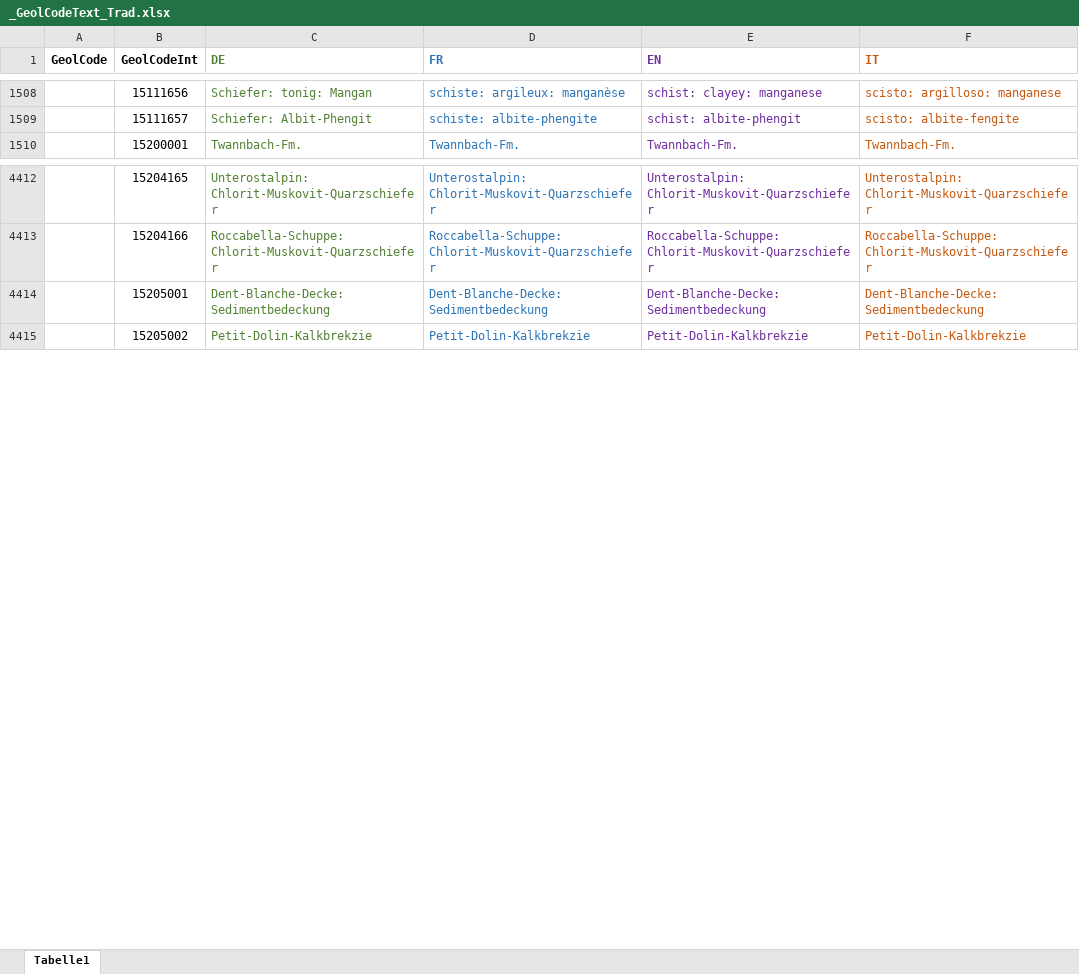
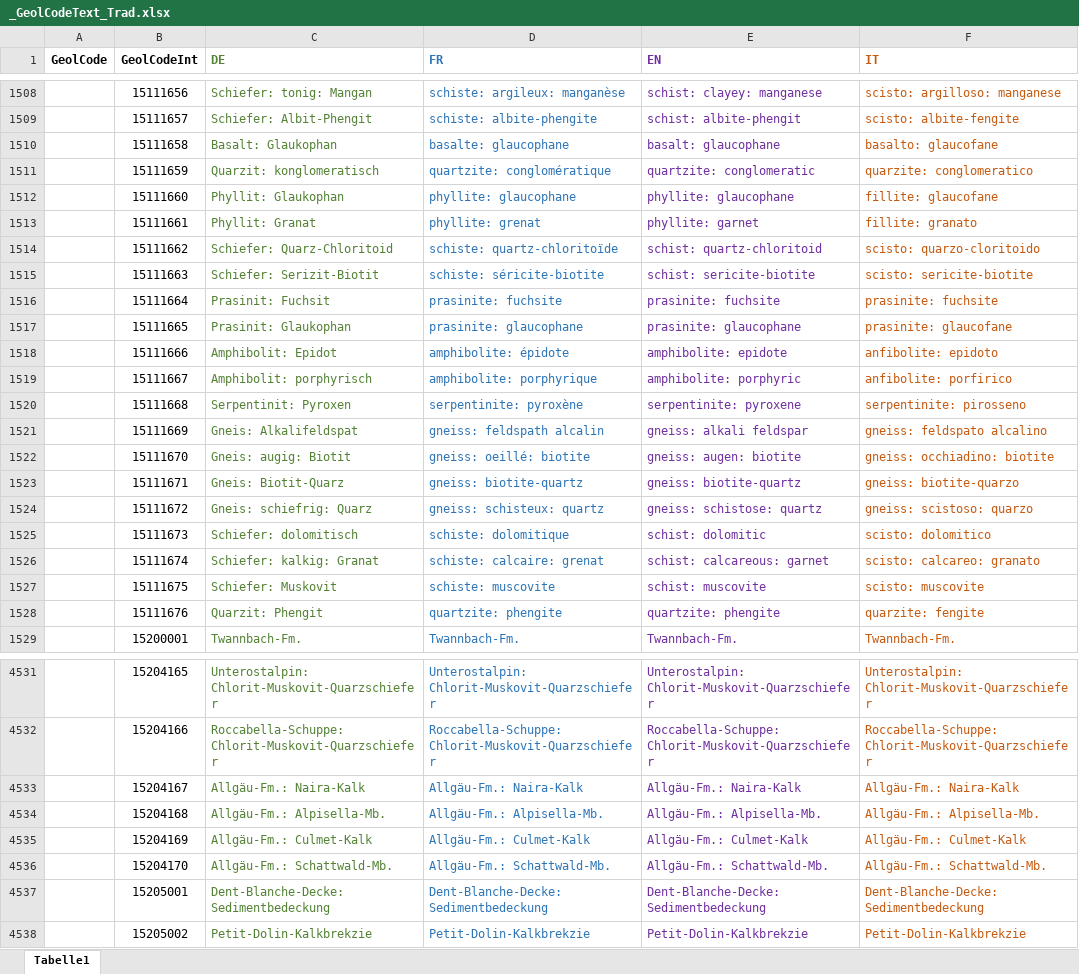
Before and after one commit to swisstopo/lg-geology-data-model, an Excel workbook: sources/2026-04-14/_GeolCodeText_Trad.xlsx, sheet Tabelle1, drawn as a sheet; only a part is shown, gaps mark what is left out; values as stored, in another font and other column widths than the file's, no borders; the diff covers the shown part only; the diff names each change by its address in the sheet, - before the commit and + after, or states it on an @@ line.

```diff
--- a/sources/2026-04-14/_GeolCodeText_Trad.xlsx (sheet Tabelle1)
+++ b/sources/2026-04-14/_GeolCodeText_Trad.xlsx (sheet Tabelle1)
+row 1510:  | 15111658 | Basalt: Glaukophan | basalte: glaucophane | basalt: glaucophane | basalto: glaucofane
+row 1511:  | 15111659 | Quarzit: konglomeratisch | quartzite: conglomératique | quartzite: conglomeratic | quarzite: conglomeratico
+row 1512:  | 15111660 | Phyllit: Glaukophan | phyllite: glaucophane | phyllite: glaucophane | fillite: glaucofane
+row 1513:  | 15111661 | Phyllit: Granat | phyllite: grenat | phyllite: garnet | fillite: granato
+row 1514:  | 15111662 | Schiefer: Quarz-Chloritoid | schiste: quartz-chloritoïde | schist: quartz-chloritoid | scisto: quarzo-cloritoido
+row 1515:  | 15111663 | Schiefer: Serizit-Biotit | schiste: séricite-biotite | schist: sericite-biotite | scisto: sericite-biotite
+row 1516:  | 15111664 | Prasinit: Fuchsit | prasinite: fuchsite | prasinite: fuchsite | prasinite: fuchsite
+row 1517:  | 15111665 | Prasinit: Glaukophan | prasinite: glaucophane | prasinite: glaucophane | prasinite: glaucofane
+row 1518:  | 15111666 | Amphibolit: Epidot | amphibolite: épidote | amphibolite: epidote | anfibolite: epidoto
+row 1519:  | 15111667 | Amphibolit: porphyrisch | amphibolite: porphyrique | amphibolite: porphyric | anfibolite: porfirico
+row 1520:  | 15111668 | Serpentinit: Pyroxen | serpentinite: pyroxène | serpentinite: pyroxene | serpentinite: pirosseno
+row 1521:  | 15111669 | Gneis: Alkalifeldspat | gneiss: feldspath alcalin | gneiss: alkali feldspar | gneiss: feldspato alcalino
+row 1522:  | 15111670 | Gneis: augig: Biotit | gneiss: oeillé: biotite | gneiss: augen: biotite | gneiss: occhiadino: biotite
+row 1523:  | 15111671 | Gneis: Biotit-Quarz | gneiss: biotite-quartz | gneiss: biotite-quartz | gneiss: biotite-quarzo
+row 1524:  | 15111672 | Gneis: schiefrig: Quarz | gneiss: schisteux: quartz | gneiss: schistose: quartz | gneiss: scistoso: quarzo
+row 1525:  | 15111673 | Schiefer: dolomitisch | schiste: dolomitique | schist: dolomitic | scisto: dolomitico
+row 1526:  | 15111674 | Schiefer: kalkig: Granat | schiste: calcaire: grenat | schist: calcareous: garnet | scisto: calcareo: granato
+row 1527:  | 15111675 | Schiefer: Muskovit | schiste: muscovite | schist: muscovite | scisto: muscovite
+row 1528:  | 15111676 | Quarzit: Phengit | quartzite: phengite | quartzite: phengite | quarzite: fengite
+row 4533:  | 15204167 | Allgäu-Fm.: Naira-Kalk | Allgäu-Fm.: Naira-Kalk | Allgäu-Fm.: Naira-Kalk | Allgäu-Fm.: Naira-Kalk
+row 4534:  | 15204168 | Allgäu-Fm.: Alpisella-Mb. | Allgäu-Fm.: Alpisella-Mb. | Allgäu-Fm.: Alpisella-Mb. | Allgäu-Fm.: Alpisella-Mb.
+row 4535:  | 15204169 | Allgäu-Fm.: Culmet-Kalk | Allgäu-Fm.: Culmet-Kalk | Allgäu-Fm.: Culmet-Kalk | Allgäu-Fm.: Culmet-Kalk
+row 4536:  | 15204170 | Allgäu-Fm.: Schattwald-Mb. | Allgäu-Fm.: Schattwald-Mb. | Allgäu-Fm.: Schattwald-Mb. | Allgäu-Fm.: Schattwald-Mb.
```
Also changed, not shown: 140 added rows, 4 removed rows and 22 edited cells elsewhere in this sheet.
